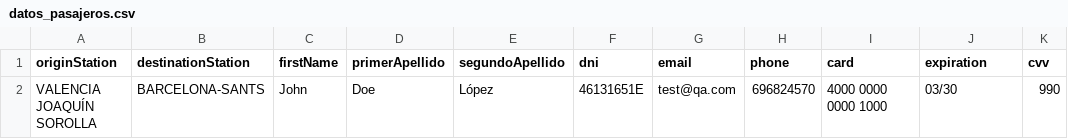
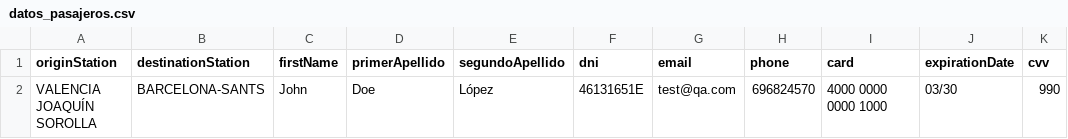
Before and after one commit to SaulIsusHerrero/saul_renfe_v2, a CSV file: src/main/java/utils/data/datos_pasajeros.csv, drawn as a sheet.

Commit message:
Saul_InvalidCardPaymentTest_corrections

```diff
--- a/src/main/java/utils/data/datos_pasajeros.csv
+++ b/src/main/java/utils/data/datos_pasajeros.csv
@@ -1,2 +1,2 @@
-originStation,destinationStation,firstName,primerApellido,segundoApellido,dni,email,phone,card,expiration,cvv
+originStation,destinationStation,firstName,primerApellido,segundoApellido,dni,email,phone,card,expirationDate,cvv
 VALENCIA JOAQUÍN SOROLLA,BARCELONA-SANTS,John,Doe,López,46131651E,test@qa.com,696824570,4000 0000 0000 1000,03/30,990
```
Also changed, not shown: 7 other files.
